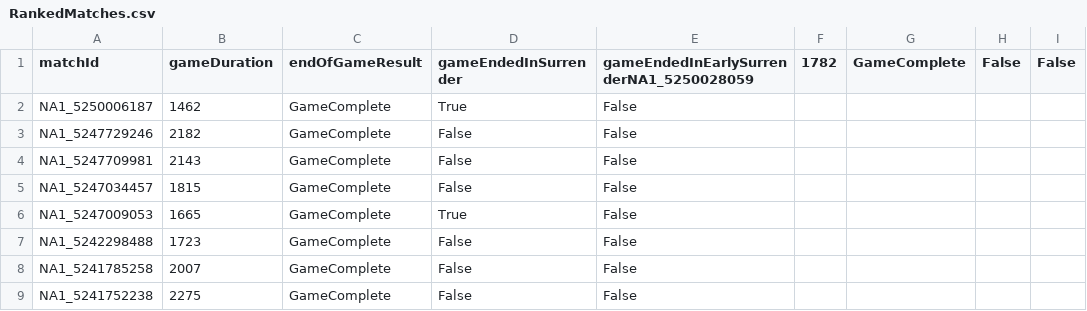
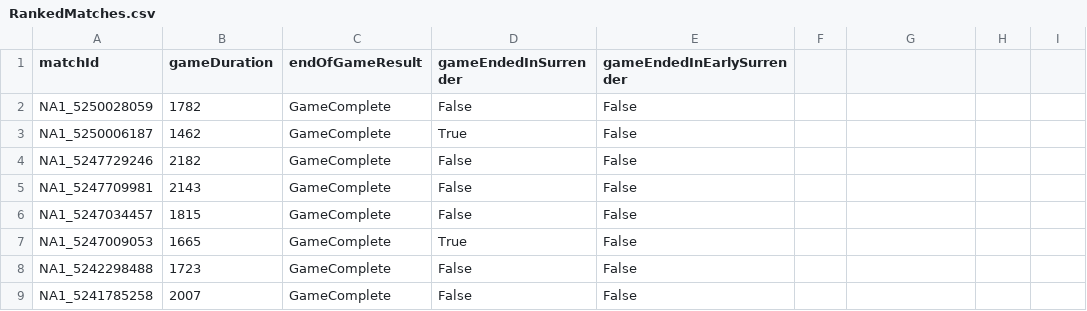
Before and after one commit to mdcUM/swiftplay-analysis, a CSV file: data/GOLD_II/RankedMatches.csv, drawn as a sheet; only a part is shown; the shorter side is filled out with more unchanged rows.

Commit message:
aggregated data

```diff
--- a/data/GOLD_II/RankedMatches.csv
+++ b/data/GOLD_II/RankedMatches.csv
@@ -1,2 +1,3 @@
-matchId,gameDuration,endOfGameResult,gameEndedInSurrender,gameEndedInEarlySurrenderNA1_5250028059,1782,GameComplete,False,False
+matchId,gameDuration,endOfGameResult,gameEndedInSurrender,gameEndedInEarlySurrender
+NA1_5250028059,1782,GameComplete,False,False
 NA1_5250006187,1462,GameComplete,True,False
```
Also changed, not shown: data/GOLD_II/RankedPlayerMatchData.csv, data/GOLD_II/SwiftplayMatches.csv, 11 other files.
